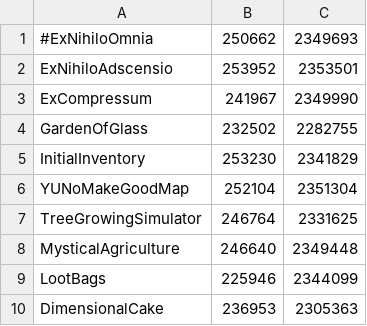
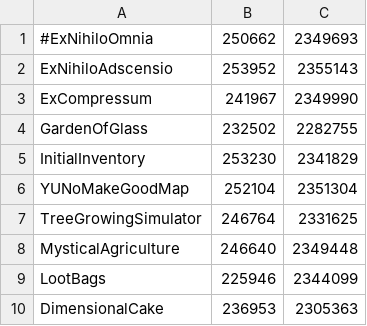
Before and after one commit to RealGrep/Quasar, a CSV file: skyblock.csv, drawn as a sheet.

```diff
--- a/skyblock.csv
+++ b/skyblock.csv
@@ -1,3 +1,3 @@
 #ExNihiloOmnia, 250662, 2349693
-ExNihiloAdscensio, 253952, 2353501
+ExNihiloAdscensio, 253952, 2355143
 ExCompressum, 241967, 2349990
```
Also changed, not shown: common.csv, 3 other files.
